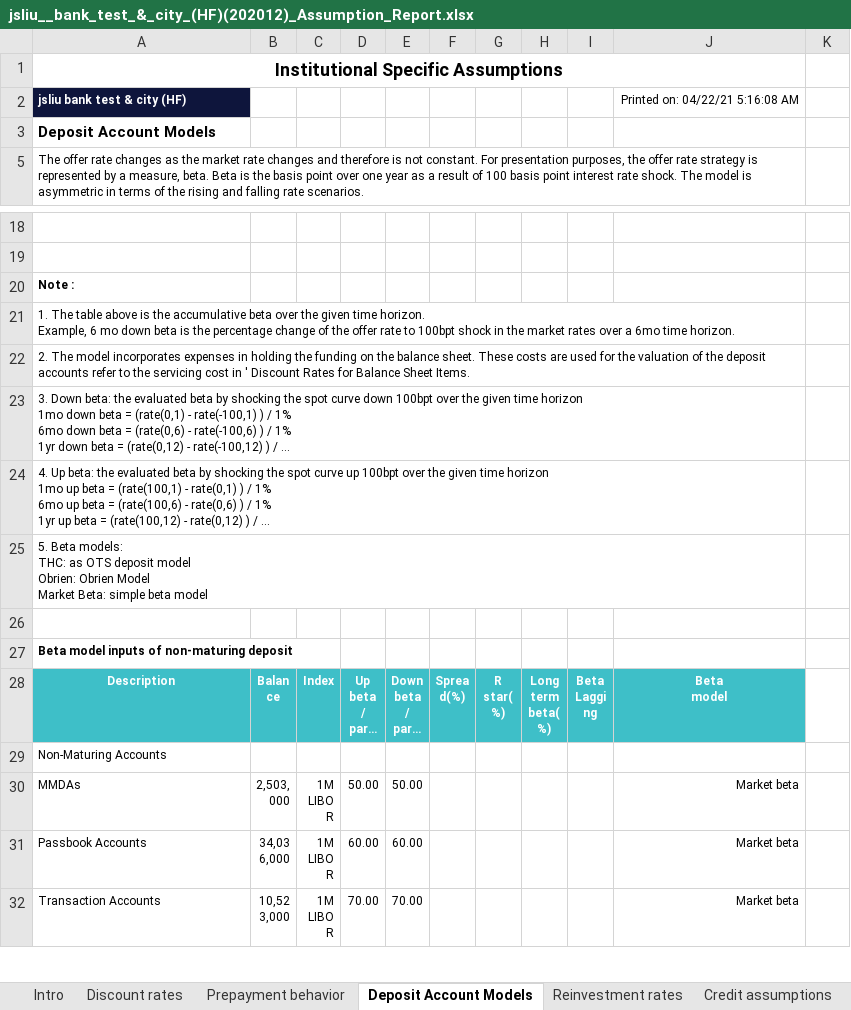
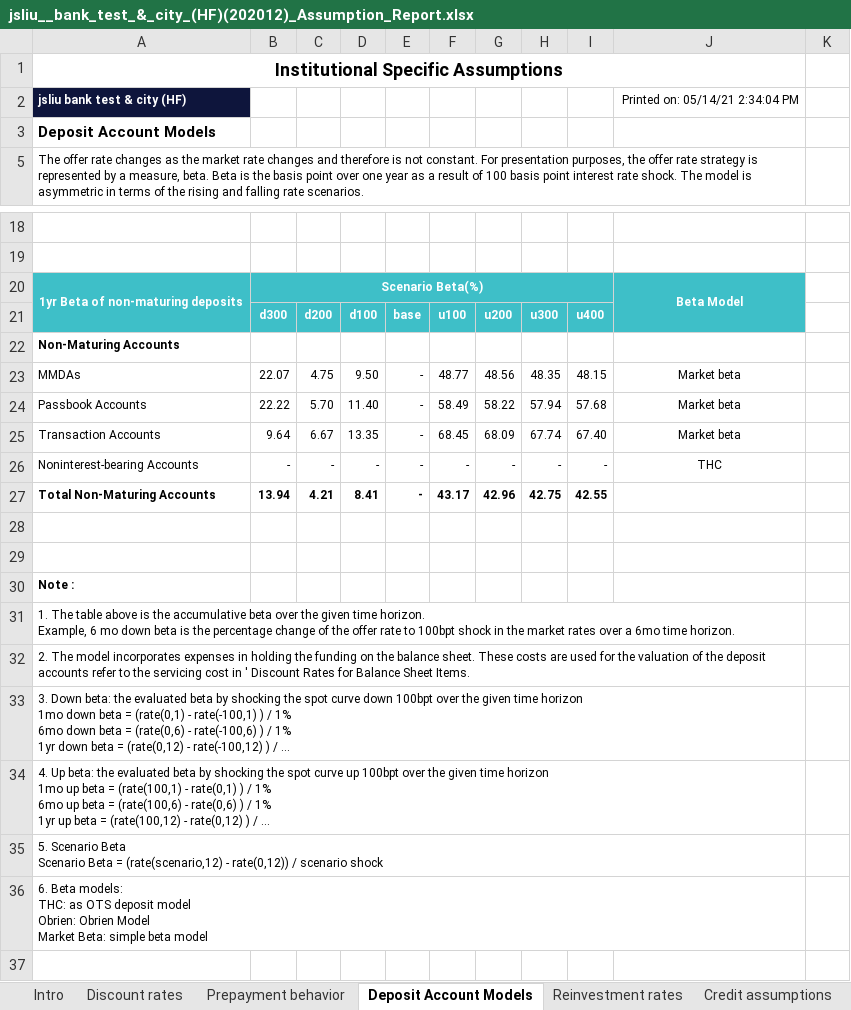
Before and after one commit to jasenliu/AutoTHCN, an Excel workbook: lib/report/benchmark_report/web14/exl/202012/jsliu__bank_test_&_city_(HF)(202012)_Assumption_Report.xlsx, sheet Deposit Account Models, drawn as a sheet; only a part is shown, gaps mark what is left out; the shorter side is filled out with more unchanged rows; long unchanged cells end in …; values as stored, in another font and other column widths than the file's, no borders; addresses are those after the commit; ↵ is a line break in a cell; the diff names each change by its address in the sheet, - before the commit and + after, or states it on an @@ line.

```diff
--- a/lib/report/benchmark_report/web14/exl/202012/jsliu__bank_test_&_city_(HF)(202012)_Assumption_Report.xlsx (sheet Deposit Account Models)
+++ b/lib/report/benchmark_report/web14/exl/202012/jsliu__bank_test_&_city_(HF)(202012)_Assumption_Report.xlsx (sheet Deposit Account Models)
-J2: Printed on: 04/22/21 5:16:08 AM
+J2: Printed on: 05/14/21 2:34:04 PM
+row 20: 1yr Beta of non-maturing deposits | Scenario Beta(%) |  |  |  |  |  |  |  | Beta Model
+row 21:  | d300 | d200 | d100 | base | u100 | u200 | u300 | u400
+row 22: Non-Maturing Accounts
+row 23: MMDAs | 22.07 | 4.75 | 9.50 | - | 48.77 | 48.56 | 48.35 | 48.15 | Market beta
+row 24: Passbook Accounts | 22.22 | 5.70 | 11.40 | - | 58.49 | 58.22 | 57.94 | 57.68 | Market beta
+row 25: Transaction Accounts | 9.64 | 6.67 | 13.35 | - | 68.45 | 68.09 | 67.74 | 67.40 | Market beta
+row 26: Noninterest-bearing Accounts | - | - | - | - | - | - | - | - | THC
+row 27: Total Non-Maturing Accounts | 13.94 | 4.21 | 8.41 | - | 43.17 | 42.96 | 42.75 | 42.55
+row 28: (empty)
+row 29: (empty)
-A35: 5. Beta models: ↵ THC: as OTS deposit model ↵ Obrien: Obrien Model ↵ Market Beta: simple beta model
+A35: 5. Scenario Beta ↵ Scenario Beta = (rate(scenario,12) - rate(0,12)) / scenario shock
+row 36: 6. Beta models: ↵ THC: as OTS deposit model ↵ Obrien: Obrien Model ↵ Market Beta: simple beta model
```
Also changed, not shown: sheet Rate scenarios, sheet Modeling methods, sheet Discount rates, sheet Volatilities, sheet Prepayment behavior, sheet Models and changes, 4 more sheets, charts or pictures, lib/report/benchmark_report/web14/exl/202012/jsliu__bank_test_&_city_(HF)(202012)_Management_Executive_Summary.xlsx, lib/report/benchmark_report/web14/exl/202012/jsliu__bank_test_&_city_(HF)(202012)_Two_Cycles_Comparison.xlsx.
